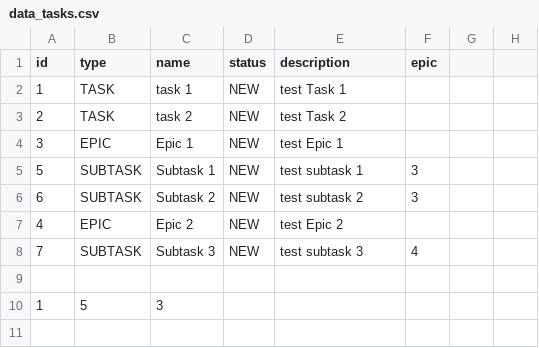
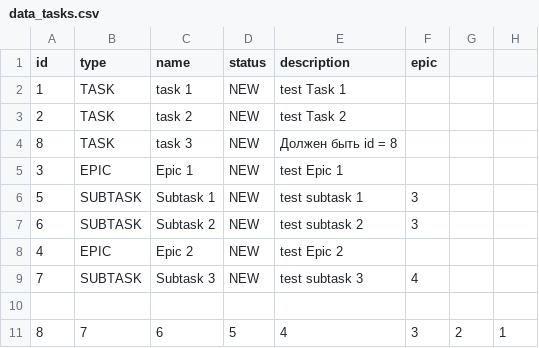
Before and after one commit to LinnikDanil/java-kanban, a CSV file: resources/data_tasks.csv, drawn as a sheet; removed rows and columns are numbered as before the commit, all else as after; the diff names each change by its address in the sheet, - before the commit and + after, or states it on an @@ line.

```diff
--- a/resources/data_tasks.csv
+++ b/resources/data_tasks.csv
+row 4: 8 | TASK | task 3 | NEW | Должен быть id = 8
-row 10: 1 | 5 | 3
+row 11: 8 | 7 | 6 | 5 | 4 | 3 | 2 | 1
```
Also changed, not shown: out/production/java-kanban/data_tasks.csv, 8 other files.
